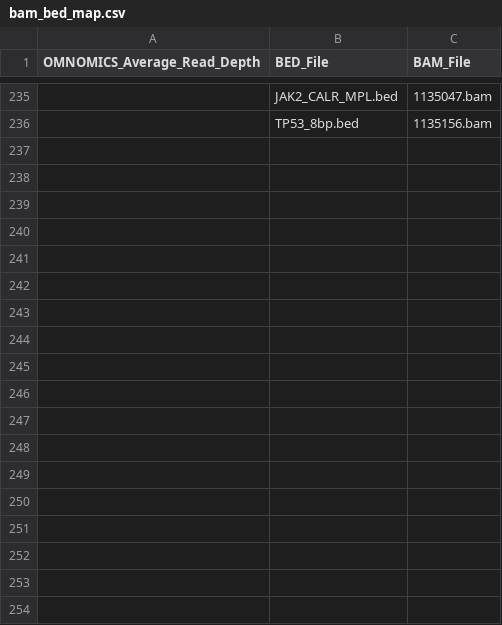
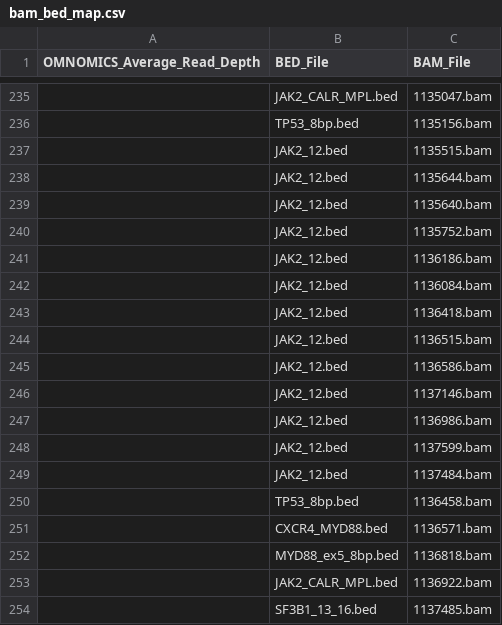
Before and after one commit to pfcv99/metrics_app, a CSV file: data/bam_bed_map/bam_bed_map.csv, drawn as a sheet; only a part is shown, gaps mark what is left out; the diff names each change by its address in the sheet, - before the commit and + after, or states it on an @@ line.

Commit message:
new run

```diff
--- a/data/bam_bed_map/bam_bed_map.csv
+++ b/data/bam_bed_map/bam_bed_map.csv
+row 237:  | JAK2_12.bed | 1135515.bam
+row 238:  | JAK2_12.bed | 1135644.bam
+row 239:  | JAK2_12.bed | 1135640.bam
+row 240:  | JAK2_12.bed | 1135752.bam
+row 241:  | JAK2_12.bed | 1136186.bam
+row 242:  | JAK2_12.bed | 1136084.bam
+row 243:  | JAK2_12.bed | 1136418.bam
+row 244:  | JAK2_12.bed | 1136515.bam
+row 245:  | JAK2_12.bed | 1136586.bam
+row 246:  | JAK2_12.bed | 1137146.bam
+row 247:  | JAK2_12.bed | 1136986.bam
+row 248:  | JAK2_12.bed | 1137599.bam
+row 249:  | JAK2_12.bed | 1137484.bam
+row 250:  | TP53_8bp.bed | 1136458.bam
+row 251:  | CXCR4_MYD88.bed | 1136571.bam
+row 252:  | MYD88_ex5_8bp.bed | 1136818.bam
+row 253:  | JAK2_CALR_MPL.bed | 1136922.bam
+row 254:  | SF3B1_13_16.bed | 1137485.bam
```
